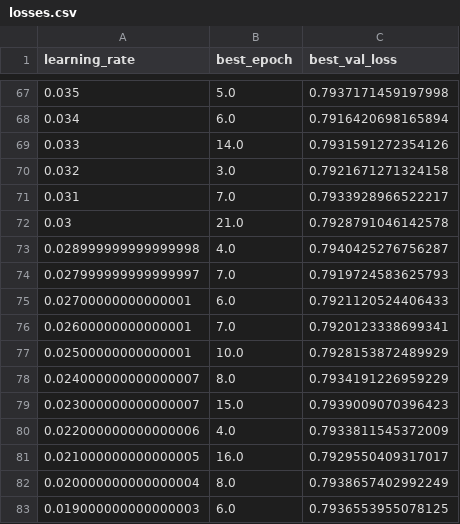
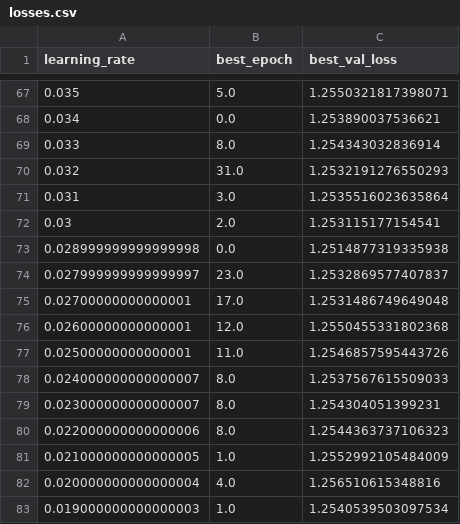
Before and after one commit to jstringara/Fintech, a CSV file: BC3/losses.csv, drawn as a sheet; only a part is shown, gaps mark what is left out; the diff covers the shown part only.

```diff
--- a/BC3/losses.csv
+++ b/BC3/losses.csv
@@ -67,17 +67,17 @@ learning_rate,best_epoch,best_val_loss
-0.035,5.0,0.7937171459197998
-0.034,6.0,0.7916420698165894
-0.033,14.0,0.7931591272354126
-0.032,3.0,0.7921671271324158
-0.031,7.0,0.7933928966522217
-0.03,21.0,0.7928791046142578
-0.028999999999999998,4.0,0.7940425276756287
-0.027999999999999997,7.0,0.7919724583625793
-0.02700000000000001,6.0,0.7921120524406433
-0.02600000000000001,7.0,0.7920123338699341
-0.02500000000000001,10.0,0.7928153872489929
-0.024000000000000007,8.0,0.7934191226959229
-0.023000000000000007,15.0,0.7939009070396423
-0.022000000000000006,4.0,0.7933811545372009
-0.021000000000000005,16.0,0.7929550409317017
-0.020000000000000004,8.0,0.7938657402992249
-0.019000000000000003,6.0,0.7936553955078125
+0.035,5.0,1.2550321817398071
+0.034,0.0,1.253890037536621
+0.033,8.0,1.254343032836914
+0.032,31.0,1.2532191276550293
+0.031,3.0,1.2535516023635864
+0.03,2.0,1.253115177154541
+0.028999999999999998,0.0,1.2514877319335938
+0.027999999999999997,23.0,1.2532869577407837
+0.02700000000000001,17.0,1.2531486749649048
+0.02600000000000001,12.0,1.2550455331802368
+0.02500000000000001,11.0,1.2546857595443726
+0.024000000000000007,8.0,1.2537567615509033
+0.023000000000000007,8.0,1.254304051399231
+0.022000000000000006,8.0,1.2544363737106323
+0.021000000000000005,1.0,1.2552992105484009
+0.020000000000000004,4.0,1.256510615348816
+0.019000000000000003,1.0,1.2540539503097534
```
Also changed, not shown: 161 edited cells elsewhere in this file, BC3/EWS.csv, 1 other file.
